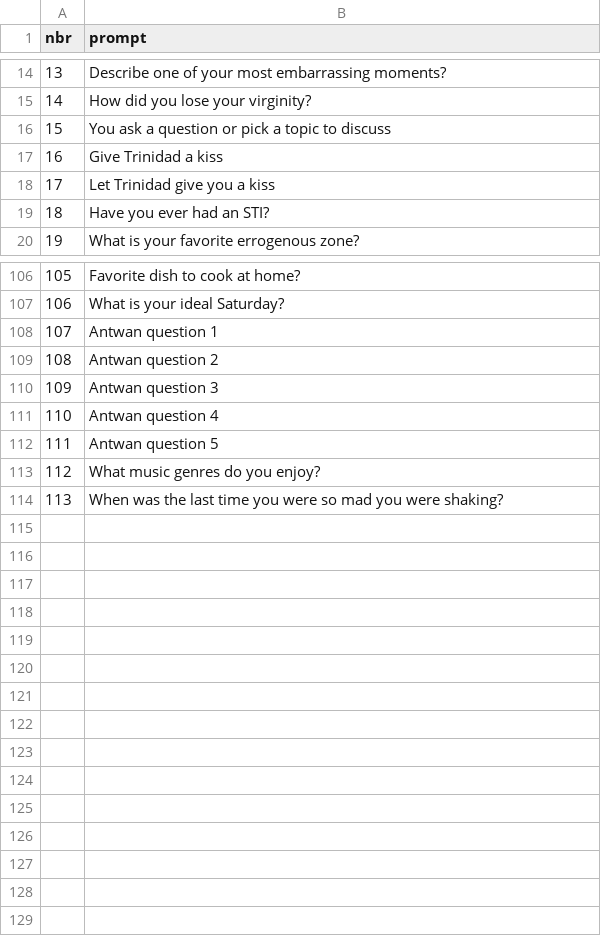
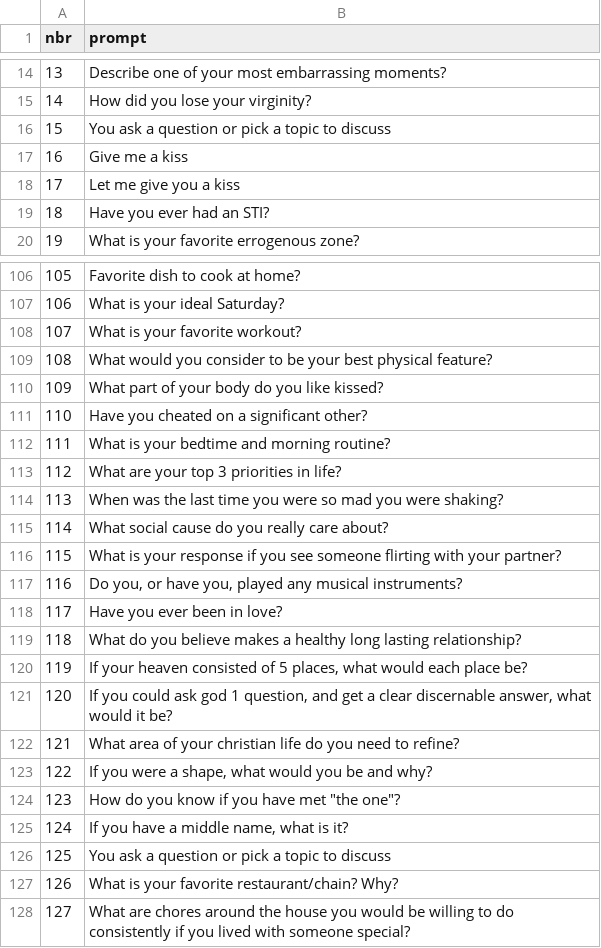
Before and after one commit to trinidadcisneros/trinidadcisneros.github.io, a CSV file: folders/archive/static/data/questions.csv, drawn as a sheet; only a part is shown, gaps mark what is left out; the diff covers the shown part only.

Commit message:
update temp archive post

```diff
--- a/folders/archive/static/data/questions.csv
+++ b/folders/archive/static/data/questions.csv
@@ -16,4 +16,4 @@ nbr,prompt
 15,You ask a question or pick a topic to discuss
-16,Give Trinidad a kiss
-17,Let Trinidad give you a kiss
+16,Give me a kiss
+17,Let me give you a kiss
 18,Have you ever had an STI?
@@ -107,8 +107,22 @@ nbr,prompt
 106,What is your ideal Saturday?
-107,Antwan question 1
-108,Antwan question 2
-109,Antwan question 3
-110,Antwan question 4
-111,Antwan question 5
-112,What music genres do you enjoy?
+107,What is your favorite workout?
+108,What would you consider to be your best physical feature?
+109,What part of your body do you like kissed?
+110,Have you cheated on a significant other?
+111,What is your bedtime and morning routine?
+112,What are your top 3 priorities in life?
 113,When was the last time you were so mad you were shaking?
+114,What social cause do you really care about?
+115,What is your response if you see someone flirting with your partner?
+116,"Do you, or have you, played any musical instruments?"
+117,Have you ever been in love?
+118,What do you believe makes a healthy long lasting relationship?
+119,"If your heaven consisted of 5 places, what would each place be?"
+120,"If you could ask god 1 question, and get a clear discernable answer, what would it be?"
+121,What area of your christian life do you need to refine?
+122,"If you were a shape, what would you be and why?"
+123,"How do you know if you have met ""the one""?"
+124,"If you have a middle name, what is it?"
+125,You ask a question or pick a topic to discuss
+126,What is your favorite restaurant/chain? Why?
+127,What are chores around the house you would be willing to do consistently if you lived with someone special?
```
Also changed, not shown: 2 edited cells elsewhere in this file.
